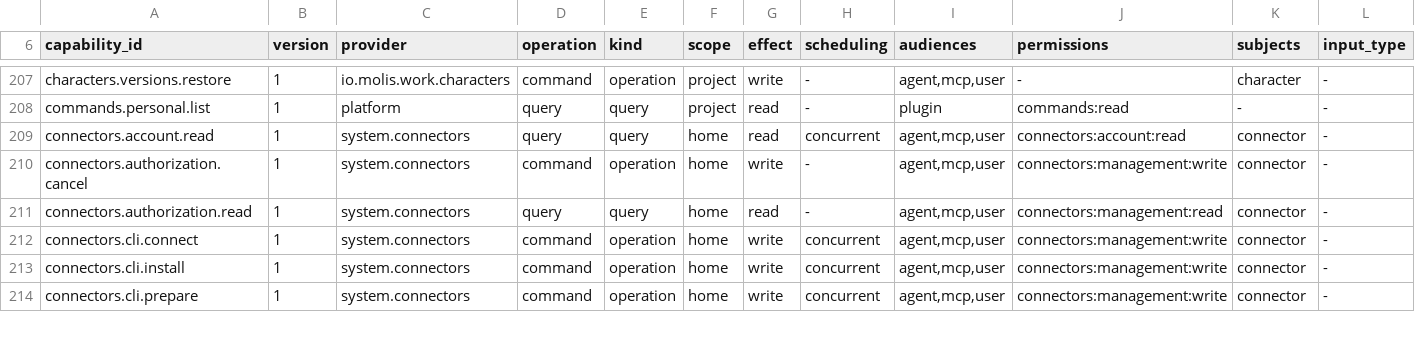
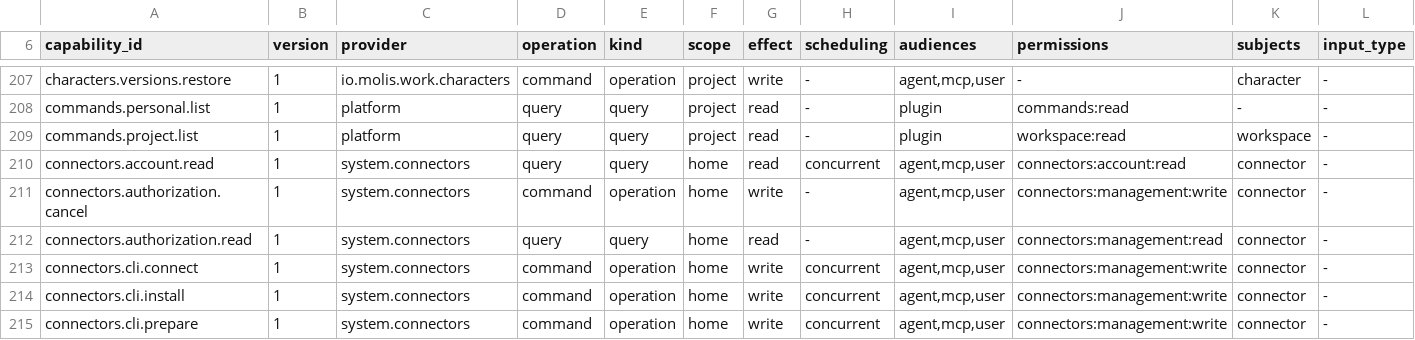
Before and after one commit to molis-ai/molis-work, a TSV file: tooling/gates/actions/host-actions.tsv, drawn as a sheet; only a part is shown, gaps mark what is left out; rows hold the shown columns only; the diff names each change by its address in the sheet, - before the commit and + after, or states it on an @@ line.

```diff
--- a/tooling/gates/actions/host-actions.tsv
+++ b/tooling/gates/actions/host-actions.tsv
+row 209: commands.project.list | 1 | platform | query | query | project | read | - | plugin | workspace:read | workspace | -
```
Also changed, not shown: 38 other files.
